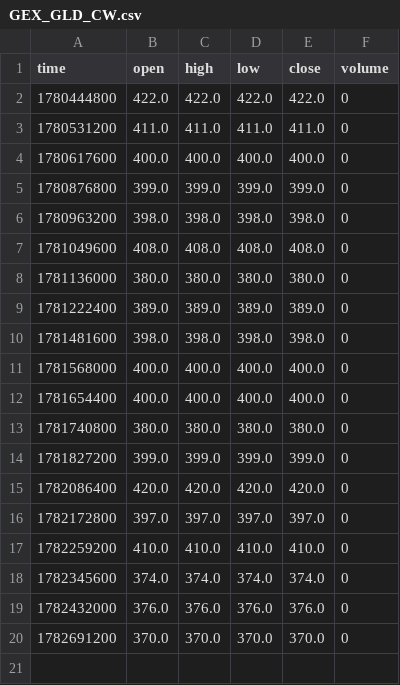
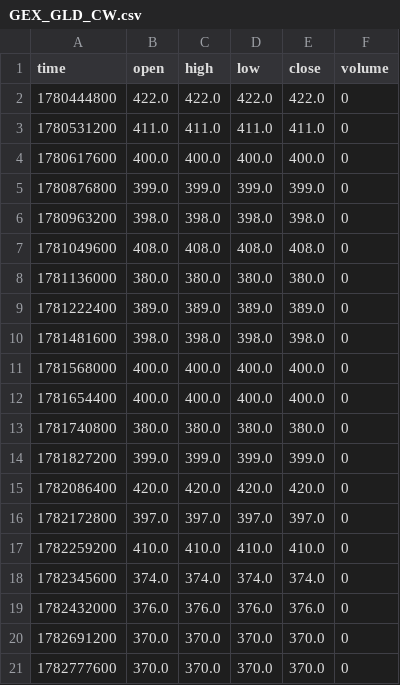
Before and after one commit to mustafi0/gex-suite-data, a CSV file: data/GEX_GLD_CW.csv, drawn as a sheet; the diff names each change by its address in the sheet, - before the commit and + after, or states it on an @@ line.

```diff
--- a/data/GEX_GLD_CW.csv
+++ b/data/GEX_GLD_CW.csv
+row 21: 1782777600 | 370.0 | 370.0 | 370.0 | 370.0 | 0
```
Also changed, not shown: data/GEX_GLD_CW2.csv, data/GEX_GLD_DEX.csv, 18 other files.
